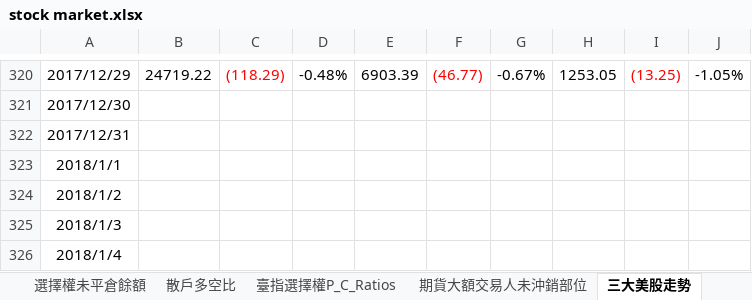
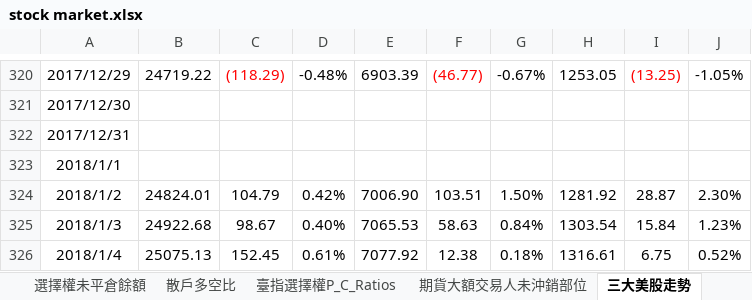
Before and after one commit to g301876/investment, an Excel workbook: stock market.xlsx, sheet 三大美股走勢, drawn as a sheet; only a part is shown, gaps mark what is left out; values as stored, in another font and other column widths than the file's, no borders; the diff covers the shown part only; the diff names each change by its address in the sheet, - before the commit and + after, or states it on an @@ line.

```diff
--- a/stock market.xlsx (sheet 三大美股走勢)
+++ b/stock market.xlsx (sheet 三大美股走勢)
-B324: (empty)
+B324: 24824.01
-C324: (empty)
+C324: 104.79
-D324: (empty)
+D324: 0.42%
-E324: (empty)
+E324: 7006.90
-F324: (empty)
+F324: 103.51
-G324: (empty)
+G324: 1.50%
-H324: (empty)
+H324: 1281.92
-I324: (empty)
+I324: 28.87
-J324: (empty)
+J324: 2.30%
-B325: (empty)
+B325: 24922.68
-C325: (empty)
+C325: 98.67
-D325: (empty)
+D325: 0.40%
-E325: (empty)
+E325: 7065.53
-F325: (empty)
+F325: 58.63
-G325: (empty)
+G325: 0.84%
-H325: (empty)
+H325: 1303.54
-I325: (empty)
+I325: 15.84
-J325: (empty)
+J325: 1.23%
-B326: (empty)
+B326: 25075.13
-C326: (empty)
+C326: 152.45
-D326: (empty)
+D326: 0.61%
-E326: (empty)
+E326: 7077.92
-F326: (empty)
+F326: 12.38
-G326: (empty)
+G326: 0.18%
-H326: (empty)
+H326: 1316.61
-I326: (empty)
+I326: 6.75
-J326: (empty)
+J326: 0.52%
```
Also changed, not shown: 2 added rows and 36 edited cells elsewhere in this sheet, sheet 資料整合一覽, sheet 盤後整理, sheet 期貨大額交易人未沖銷部位, sheet 期貨未平倉口數, sheet 散戶多空比, sheet 選擇權未平倉餘額, 4 more sheets, charts or pictures, tpex.xlsx, twse.xlsx.
